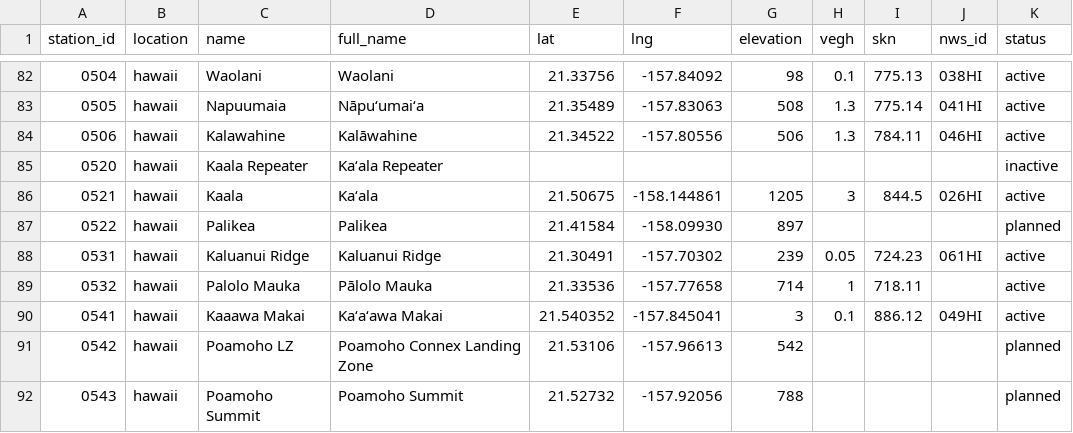
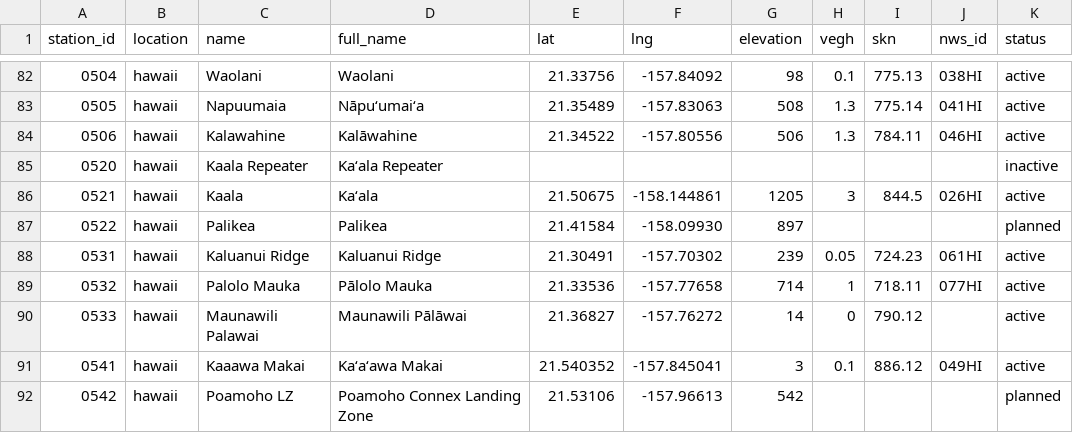
Before and after one commit to HCDP/loggernet_station_data, a CSV file: csv_data/stations/station_metadata.csv, drawn as a sheet; only a part is shown, gaps mark what is left out; the shorter side is filled out with more unchanged rows.

Commit message:
add 0533_MaunawiliPalawai and update 0532_PaloloMauka

```diff
--- a/csv_data/stations/station_metadata.csv
+++ b/csv_data/stations/station_metadata.csv
@@ -88,3 +88,4 @@ station_id,location,name,full_name,lat,lng,elevation,vegh,skn,nws_id,status
 0531,hawaii,Kaluanui Ridge,Kaluanui Ridge,21.30491,-157.70302,239,0.05,724.23,061HI,active
-0532,hawaii,Palolo Mauka,Pālolo Mauka,21.33536,-157.77658,714,1,718.11,,active
+0532,hawaii,Palolo Mauka,Pālolo Mauka,21.33536,-157.77658,714,1,718.11,077HI,active
+0533,hawaii,Maunawili Palawai,Maunawili Pālāwai,21.36827,-157.76272,14,0,790.12,,active
 0541,hawaii,Kaaawa Makai,Kaʻaʻawa Makai,21.540352,-157.845041,3,0.1,886.12,049HI,active
```
